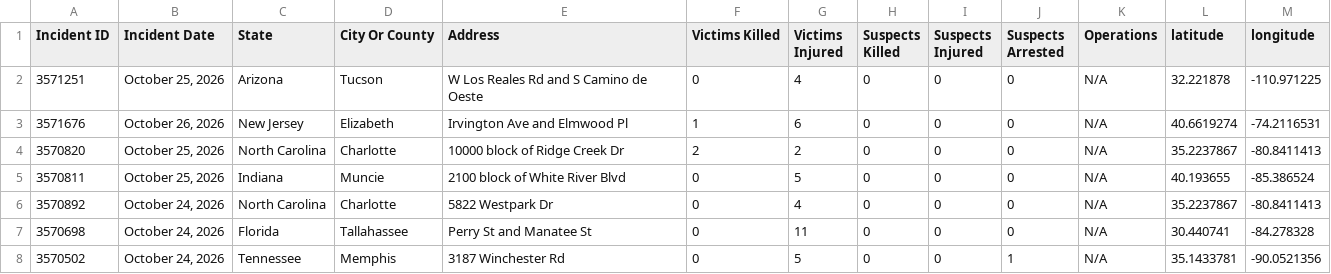
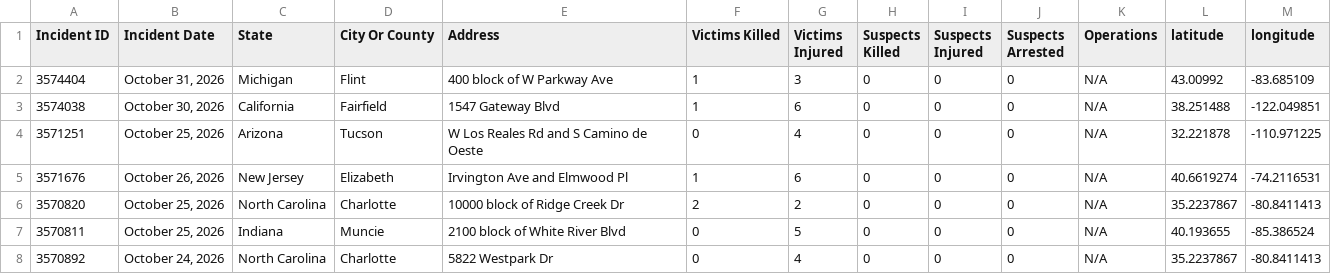
Before and after one commit to dxzys/Gun-Violence-Data, a CSV file: data/gva_master.csv, drawn as a sheet; only a part is shown; the shorter side is filled out with more unchanged rows; the diff names each change by its address in the sheet, - before the commit and + after, or states it on an @@ line.

```diff
--- a/data/gva_master.csv
+++ b/data/gva_master.csv
+row 2: 3574404 | October 31, 2026 | Michigan | Flint | 400 block of W Parkway Ave | 1 | 3 | 0 | 0 | 0 | N/A | 43.00992 | -83.685109
+row 3: 3574038 | October 30, 2026 | California | Fairfield | 1547 Gateway Blvd | 1 | 6 | 0 | 0 | 0 | N/A | 38.251488 | -122.049851
```
